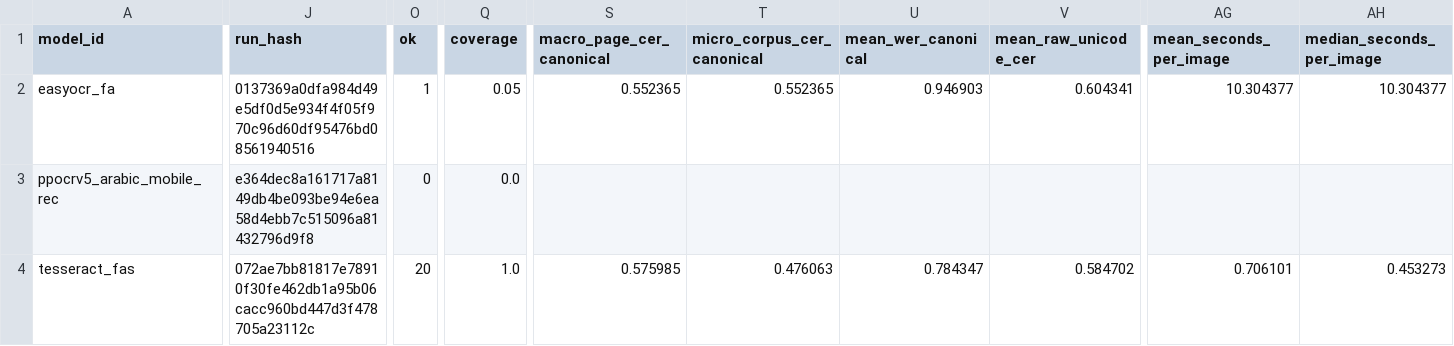
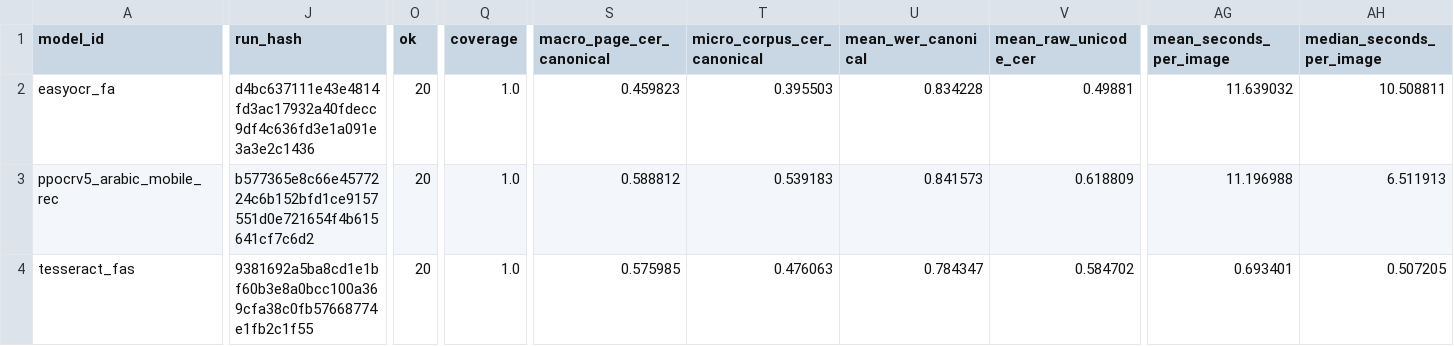
Before and after one commit to mshojaei77/persian-ocr-bench, a CSV file: bench_runs/leaderboard/screening_report.csv, drawn as a sheet; only a part is shown, gaps mark what is left out; the diff covers the shown part only; the diff names each change by its address in the sheet, - before the commit and + after, or states it on an @@ line.

```diff
--- a/bench_runs/leaderboard/screening_report.csv
+++ b/bench_runs/leaderboard/screening_report.csv
-J2 (run_hash): 0137369a0dfa984d49e5df0d5e934f4f05f970c96d60df95476bd08561940516
+J2 (run_hash): d4bc637111e43e4814fd3ac17932a40fdecc9df4c636fd3e1a091e3a3e2c1436
-O2 (ok): 1
+O2 (ok): 20
-Q2 (coverage): 0.05
+Q2 (coverage): 1.0
-S2 (macro_page_cer_canonical): 0.552365
+S2 (macro_page_cer_canonical): 0.459823
-T2 (micro_corpus_cer_canonical): 0.552365
+T2 (micro_corpus_cer_canonical): 0.395503
-U2 (mean_wer_canonical): 0.946903
+U2 (mean_wer_canonical): 0.834228
-V2 (mean_raw_unicode_cer): 0.604341
+V2 (mean_raw_unicode_cer): 0.49881
-AG2 (mean_seconds_per_image): 10.304377
+AG2 (mean_seconds_per_image): 11.639032
-AH2 (median_seconds_per_image): 10.304377
+AH2 (median_seconds_per_image): 10.508811
-J3 (run_hash): e364dec8a161717a8149db4be093be94e6ea58d4ebb7c515096a81432796d9f8
+J3 (run_hash): b577365e8c66e4577224c6b152bfd1ce9157551d0e721654f4b615641cf7c6d2
-O3 (ok): 0
+O3 (ok): 20
-Q3 (coverage): 0.0
+Q3 (coverage): 1.0
-S3 (macro_page_cer_canonical): (empty)
+S3 (macro_page_cer_canonical): 0.588812
-T3 (micro_corpus_cer_canonical): (empty)
+T3 (micro_corpus_cer_canonical): 0.539183
-U3 (mean_wer_canonical): (empty)
+U3 (mean_wer_canonical): 0.841573
-V3 (mean_raw_unicode_cer): (empty)
+V3 (mean_raw_unicode_cer): 0.618809
-AG3 (mean_seconds_per_image): (empty)
+AG3 (mean_seconds_per_image): 11.196988
-AH3 (median_seconds_per_image): (empty)
+AH3 (median_seconds_per_image): 6.511913
-J4 (run_hash): 072ae7bb81817e78910f30fe462db1a95b06cacc960bd447d3f478705a23112c
+J4 (run_hash): 9381692a5ba8cd1e1bf60b3e8a0bcc100a369cfa38c0fb57668774e1fb2c1f55
-AG4 (mean_seconds_per_image): 0.706101
+AG4 (mean_seconds_per_image): 0.693401
-AH4 (median_seconds_per_image): 0.453273
+AH4 (median_seconds_per_image): 0.507205
```
Also changed, not shown: 38 edited cells elsewhere in this file, 7 other files.
